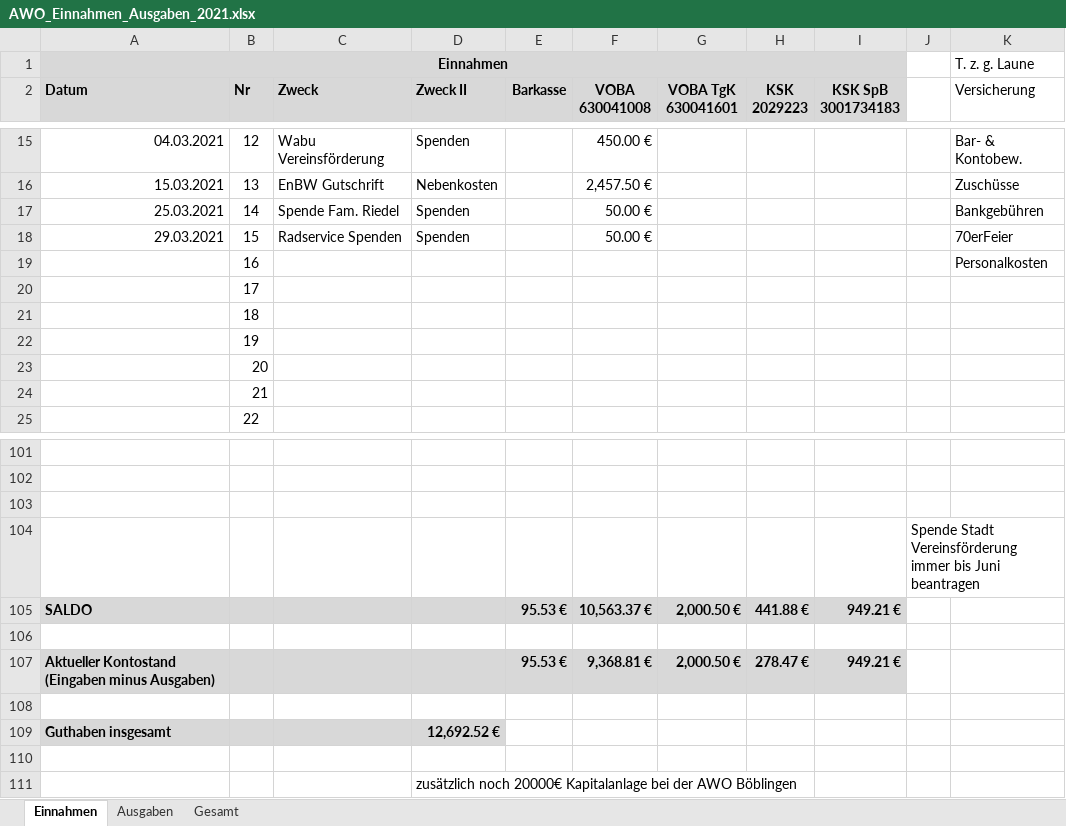
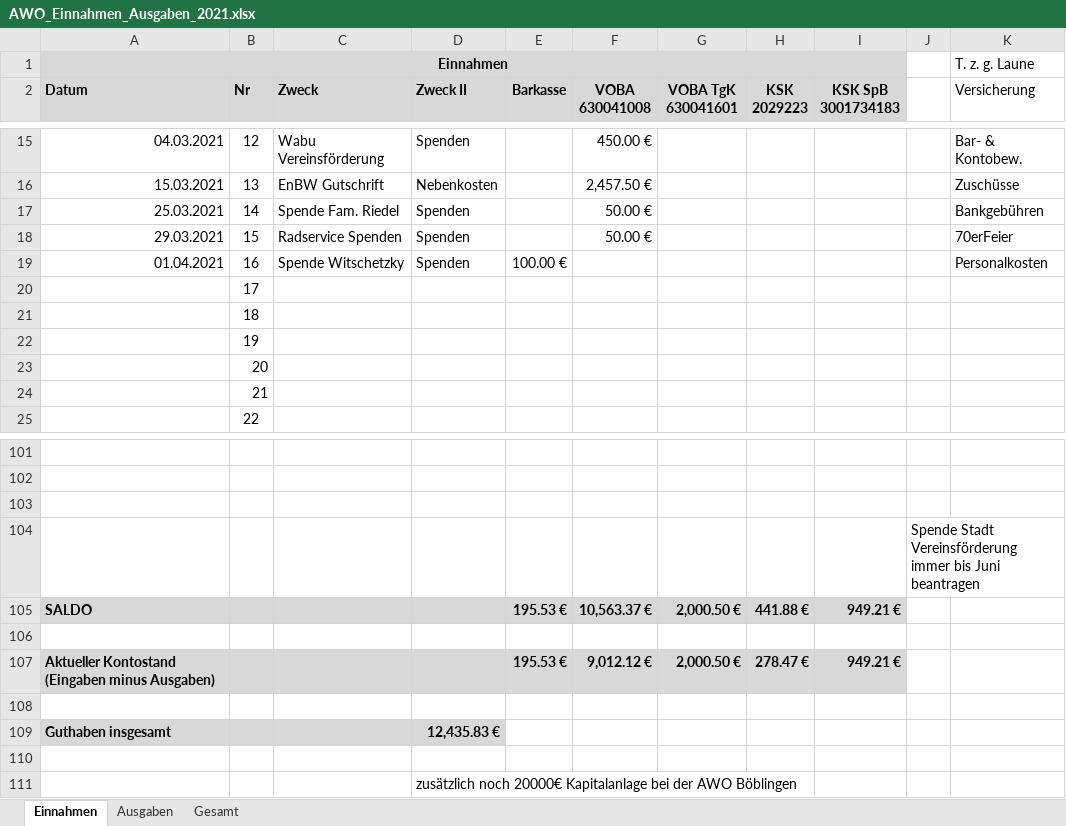
Before and after one commit to bwildner/AWO, an Excel workbook: AWO_Einnahmen_Ausgaben_2021.xlsx, sheet Einnahmen, drawn as a sheet; only a part is shown, gaps mark what is left out; values as stored, in another font and other column widths than the file's, no borders; conditional formats not drawn; the diff names each change by its address in the sheet, - before the commit and + after, or states it on an @@ line.

```diff
--- a/AWO_Einnahmen_Ausgaben_2021.xlsx (sheet Einnahmen)
+++ b/AWO_Einnahmen_Ausgaben_2021.xlsx (sheet Einnahmen)
-A19 (Datum): (empty)
+A19 (Datum): 01.04.2021
-C19 (Zweck): (empty)
+C19 (Zweck): Spende Witschetzky
-D19 (Zweck II): (empty)
+D19 (Zweck II): Spenden
-E19 (Barkasse): (empty)
+E19 (Barkasse): 100.00 €
-E105 (Barkasse): 95.53 €
+E105 (Barkasse): 195.53 €
-E107 (Barkasse): 95.53 €
+E107 (Barkasse): 195.53 €
-F107 (VOBA 630041008): 9,368.81 €
+F107 (VOBA 630041008): 9,012.12 €
-D109 (Zweck II): 12,692.52 €
+D109 (Zweck II): 12,435.83 €
```
Also changed, not shown: sheet Ausgaben, 3 other files.
